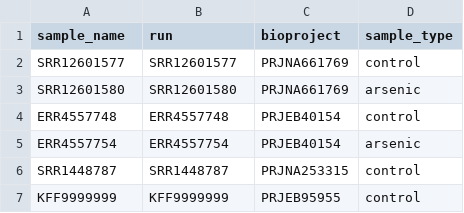
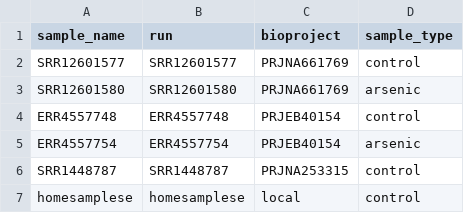
Before and after one commit to FrancescoSantini/aspis, a CSV file: config/sample_sheet.csv, drawn as a sheet.

```diff
--- a/config/sample_sheet.csv
+++ b/config/sample_sheet.csv
@@ -6,2 +6,2 @@ ERR4557754,ERR4557754,PRJEB40154,arsenic
 SRR1448787,SRR1448787,PRJNA253315,control
-KFF9999999,KFF9999999,PRJEB95955,control
+homesamplese,homesamplese,local,control
```
Also changed, not shown: 1 other file.
